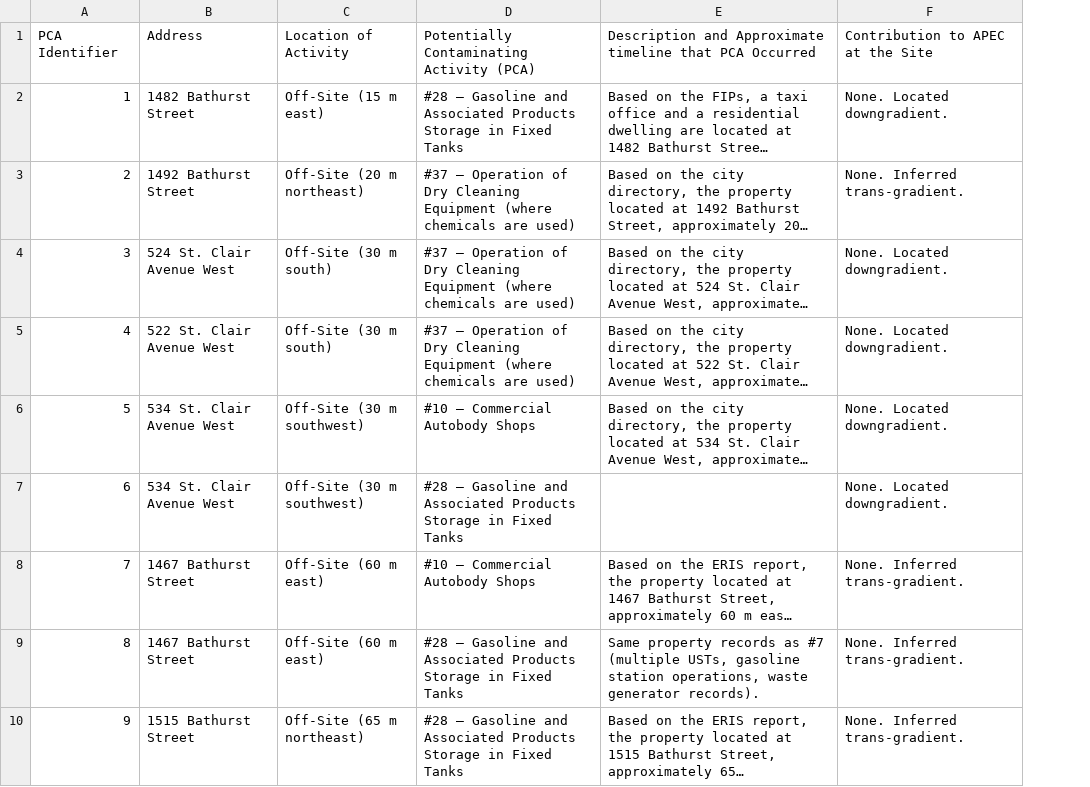
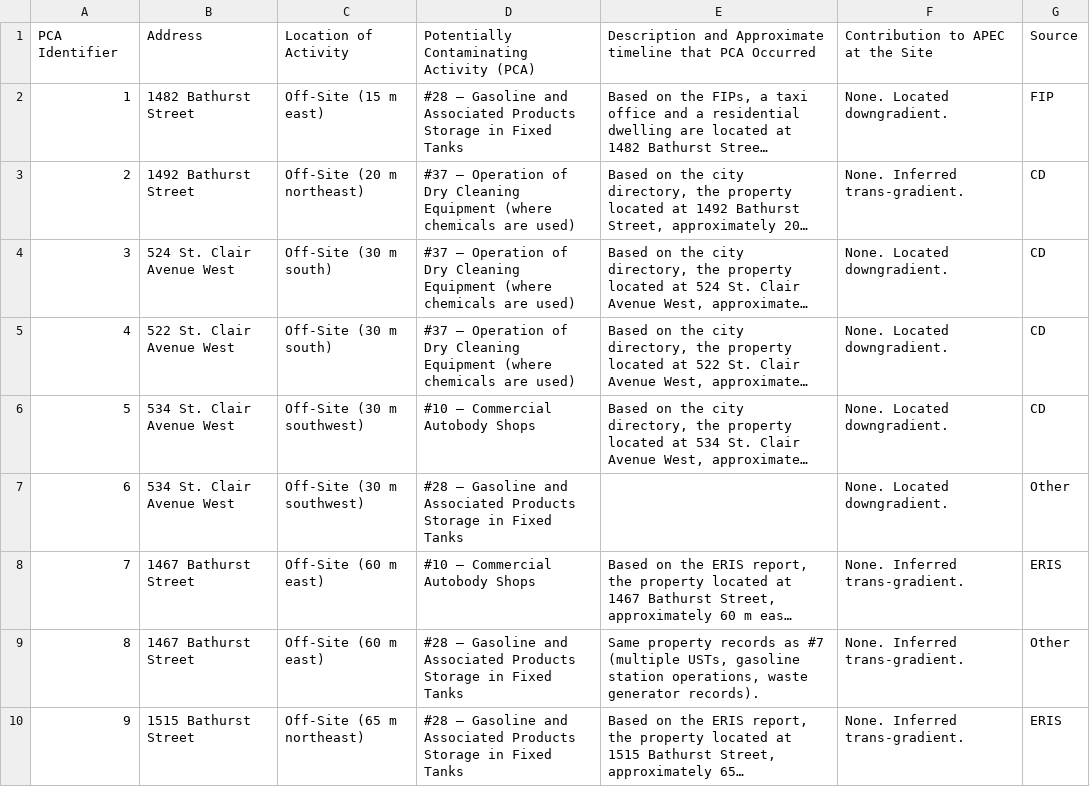
Before and after one commit to cuijustin0617/LLM_pca, a CSV file: input/15-raglan/PCA-15-raglan.csv, drawn as a sheet; only a part is shown; long unchanged cells end in …; the diff names each change by its address in the sheet, - before the commit and + after, or states it on an @@ line.

Commit message:
csv with source

```diff
--- a/input/15-raglan/PCA-15-raglan.csv
+++ b/input/15-raglan/PCA-15-raglan.csv
+column G, rows 1-10: Source | FIP | CD | CD | CD | CD | Other | ERIS | Other | ERIS
```
Also changed, not shown: input/1050-sheppard-west/PCA-1050-sheppard-west.csv, input/670-progress-avenue/PCA-670-progress-avenue.csv, 1 other file.
